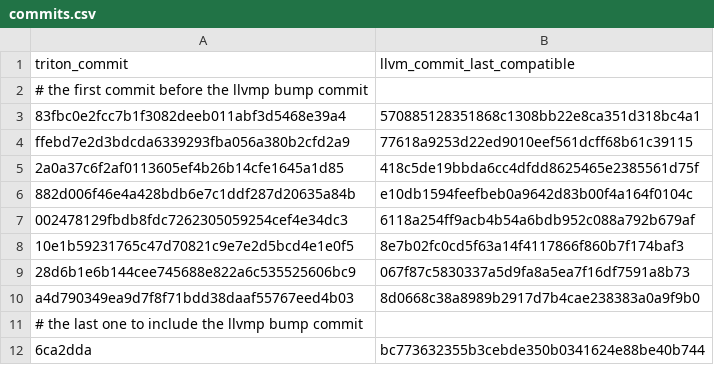
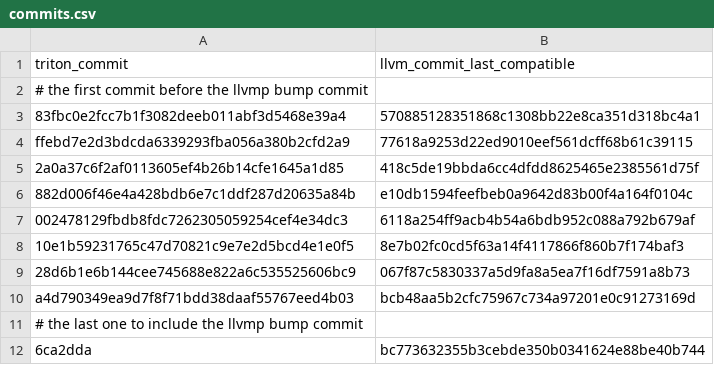
Before and after one commit to meta-pytorch/tritonparse, a CSV file: tritonparse/bisect/scripts/commits.csv, drawn as a sheet.

Commit message:
Improve bisect error handling and logging
- bisect_triton.sh: Change exit 125 to 128 for build failures (abort instead of skip)
- bisect_llvm.sh: Add SKIP_BUILD_ERRORS variable for dev/test use
- base_bisector.py: Add BISECT RANGE logging for better debugging
- commits.csv: Format changes

```diff
--- a/tritonparse/bisect/scripts/commits.csv
+++ b/tritonparse/bisect/scripts/commits.csv
@@ -9,3 +9,3 @@ ffebd7e2d3bdcda6339293fba056a380b2cfd2a9,77618a9253d22ed9010eef561dcff68b61c3911
 28d6b1e6b144cee745688e822a6c535525606bc9,067f87c5830337a5d9fa8a5ea7f16df7591a8b73
-a4d790349ea9d7f8f71bdd38daaf55767eed4b03,8d0668c38a8989b2917d7b4cae238383a0a9f9b0
+a4d790349ea9d7f8f71bdd38daaf55767eed4b03,bcb48aa5b2cfc75967c734a97201e0c91273169d
 # the last one to include the llvmp bump commit
```
Also changed, not shown: 3 other files.
